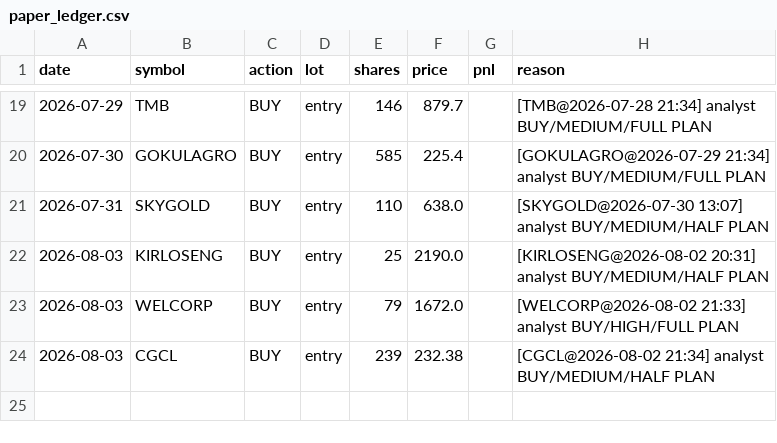
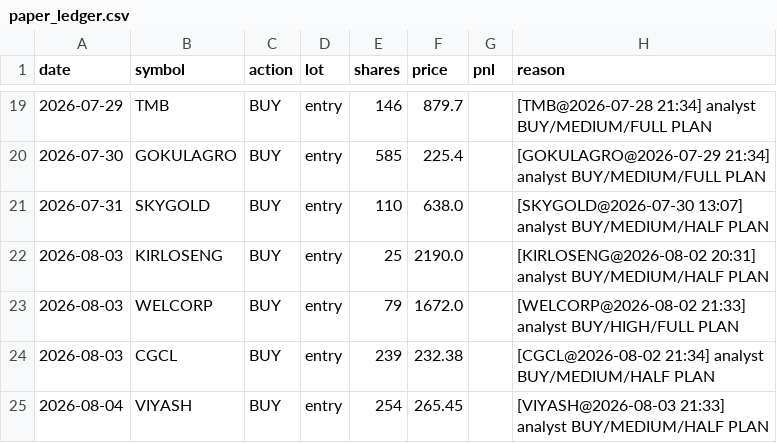
Before and after one commit to kartikeyaav/Golden-Stock, a CSV file: multibagger_screener/multibagger_screener/journal/paper_ledger.csv, drawn as a sheet; only a part is shown, gaps mark what is left out; the diff names each change by its address in the sheet, - before the commit and + after, or states it on an @@ line.

```diff
--- a/multibagger_screener/multibagger_screener/journal/paper_ledger.csv
+++ b/multibagger_screener/multibagger_screener/journal/paper_ledger.csv
+row 25: 2026-08-04 | VIYASH | BUY | entry | 254 | 265.45 |  | [VIYASH@2026-08-03 21:33] analyst BUY/MEDIUM/HALF PLAN
```
Also changed, not shown: multibagger_screener/multibagger_screener/journal/entry_signals.csv, multibagger_screener/multibagger_screener/journal/journal_outcomes.csv, 15 other files.
